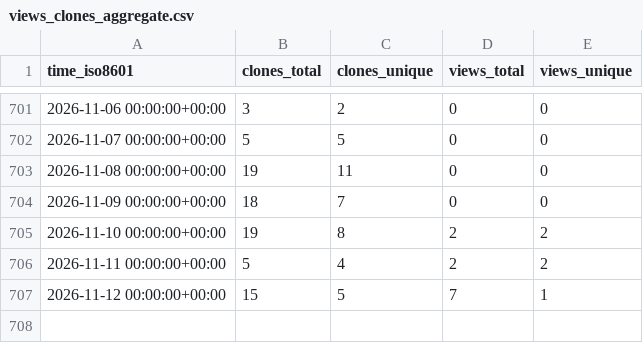
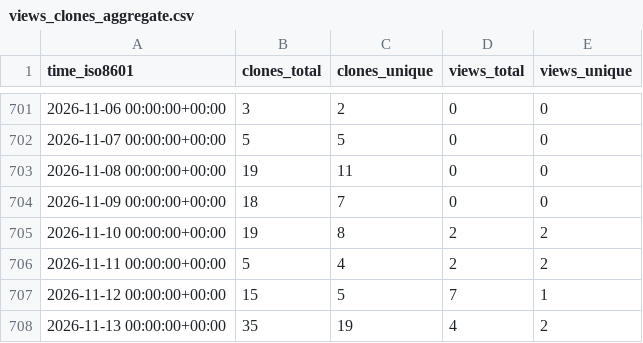
Before and after one commit to CBICA/DLICV, a CSV file: CBICA/DLICV/ghrs-data/views_clones_aggregate.csv, drawn as a sheet; only a part is shown, gaps mark what is left out; the diff names each change by its address in the sheet, - before the commit and + after, or states it on an @@ line.

```diff
--- a/CBICA/DLICV/ghrs-data/views_clones_aggregate.csv
+++ b/CBICA/DLICV/ghrs-data/views_clones_aggregate.csv
+row 708: 2026-11-13 00:00:00+00:00 | 35 | 19 | 4 | 2
```
Also changed, not shown: 1 other file.
